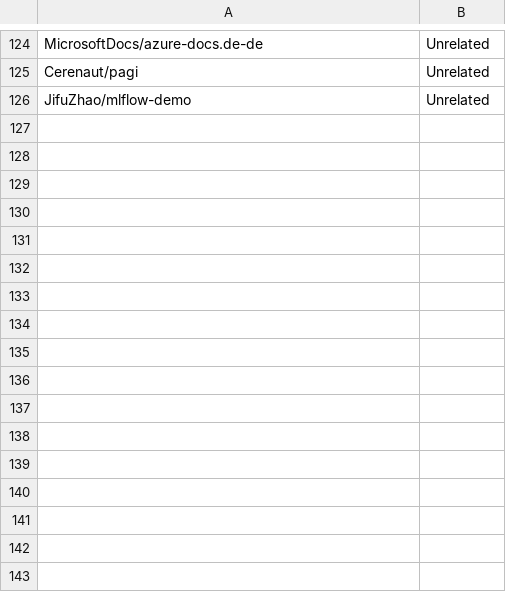
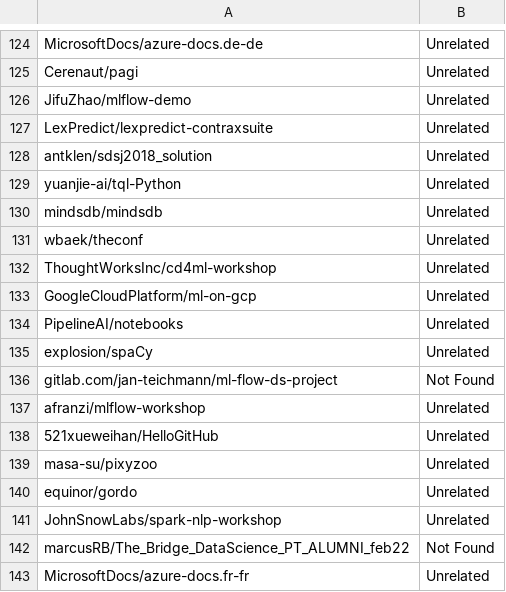
Before and after one commit to zhimin-z/MSR-Asset-Management, a CSV file: Dataset/Filter/Round#1/Error_D6tflow.csv, drawn as a sheet; only a part is shown, gaps mark what is left out; the diff names each change by its address in the sheet, - before the commit and + after, or states it on an @@ line.

```diff
--- a/Dataset/Filter/Round#1/Error_D6tflow.csv
+++ b/Dataset/Filter/Round#1/Error_D6tflow.csv
+row 127: LexPredict/lexpredict-contraxsuite | Unrelated
+row 128: antklen/sdsj2018_solution | Unrelated
+row 129: yuanjie-ai/tql-Python | Unrelated
+row 130: mindsdb/mindsdb | Unrelated
+row 131: wbaek/theconf | Unrelated
+row 132: ThoughtWorksInc/cd4ml-workshop | Unrelated
+row 133: GoogleCloudPlatform/ml-on-gcp | Unrelated
+row 134: PipelineAI/notebooks | Unrelated
+row 135: explosion/spaCy | Unrelated
+row 136: gitlab.com/jan-teichmann/ml-flow-ds-project | Not Found
+row 137: afranzi/mlflow-workshop | Unrelated
+row 138: 521xueweihan/HelloGitHub | Unrelated
+row 139: masa-su/pixyzoo | Unrelated
+row 140: equinor/gordo | Unrelated
+row 141: JohnSnowLabs/spark-nlp-workshop | Unrelated
+row 142: marcusRB/The_Bridge_DataScience_PT_ALUMNI_feb22 | Not Found
+row 143: MicrosoftDocs/azure-docs.fr-fr | Unrelated
```
Also changed, not shown: Dataset/Filter/Round#1/Error_MLflow.csv, Dataset/Filter/Round#1/Error_Neptune.csv, 26 other files.
